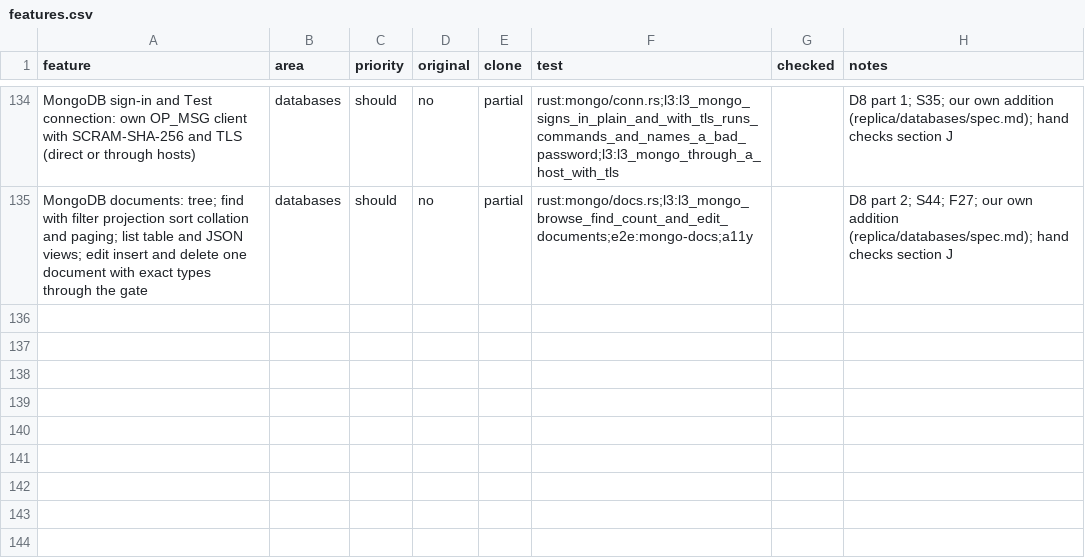
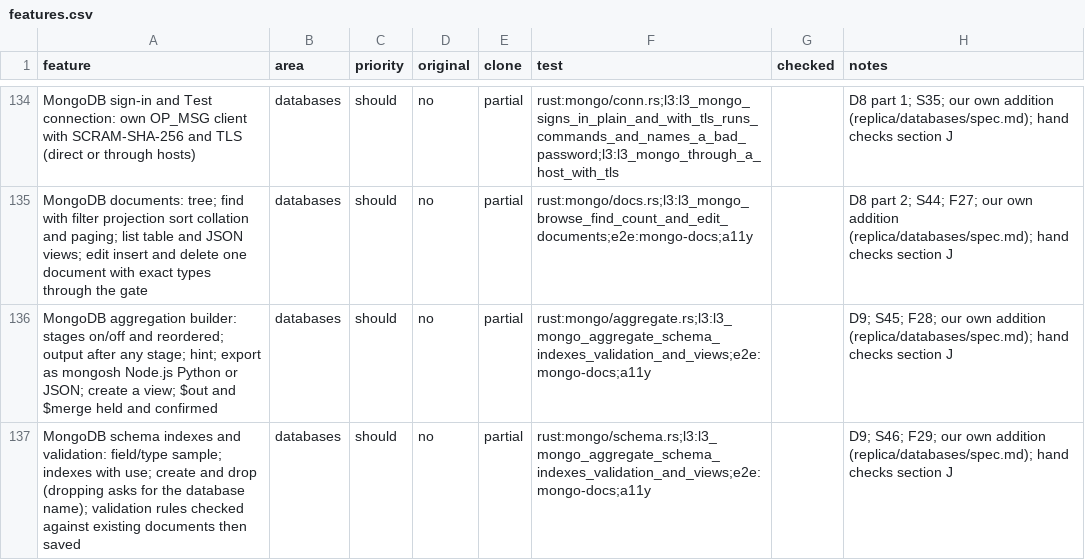
Before and after one commit to jmrezaee/dalan-app, a CSV file: replica/features.csv, drawn as a sheet; only a part is shown, gaps mark what is left out.

```diff
--- a/replica/features.csv
+++ b/replica/features.csv
@@ -135 +135,3 @@ MongoDB sign-in and Test connection: own OP_MSG client with SCRAM-SHA-256 and TL
 MongoDB documents: tree; find with filter projection sort collation and paging; list table and JSON views; edit insert and delete one document with exact types through the gate,databases,should,no,partial,rust:mongo/docs.rs;l3:l3_mongo_browse_find_count_and_edit_documents;e2e:mongo-docs;a11y,,D8 part 2; S44; F27; our own addition (replica/databases/spec.md); hand checks section J
+MongoDB aggregation builder: stages on/off and reordered; output after any stage; hint; export as mongosh Node.js Python or JSON; create a view; $out and $merge held and confirmed,databases,should,no,partial,rust:mongo/aggregate.rs;l3:l3_mongo_aggregate_schema_indexes_validation_and_views;e2e:mongo-docs;a11y,,D9; S45; F28; our own addition (replica/databases/spec.md); hand checks section J
+MongoDB schema indexes and validation: field/type sample; indexes with use; create and drop (dropping asks for the database name); validation rules checked against existing documents then saved,databases,should,no,partial,rust:mongo/schema.rs;l3:l3_mongo_aggregate_schema_indexes_validation_and_views;e2e:mongo-docs;a11y,,D9; S46; F29; our own addition (replica/databases/spec.md); hand checks section J
```
Also changed, not shown: 14 other files.
